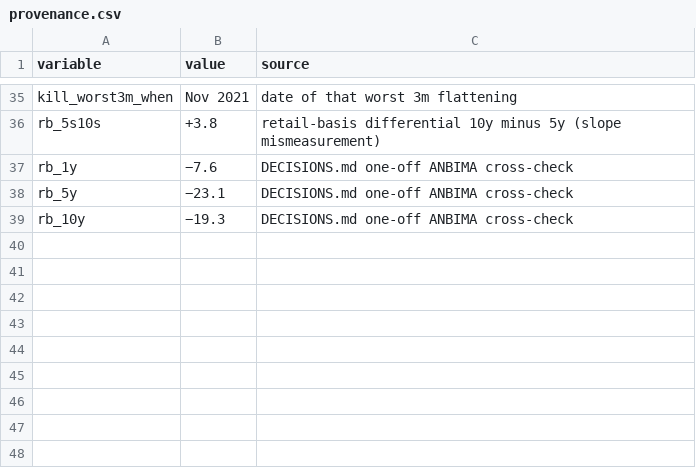
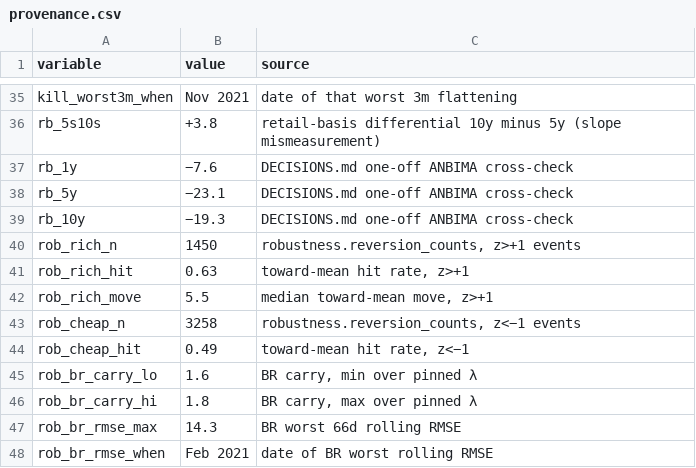
Before and after one commit to robinfaske/Larissa, a CSV file: report/includes/provenance.csv, drawn as a sheet; only a part is shown, gaps mark what is left out; the diff names each change by its address in the sheet, - before the commit and + after, or states it on an @@ line.

```diff
--- a/report/includes/provenance.csv
+++ b/report/includes/provenance.csv
+row 40: rob_rich_n | 1450 | robustness.reversion_counts, z>+1 events
+row 41: rob_rich_hit | 0.63 | toward-mean hit rate, z>+1
+row 42: rob_rich_move | 5.5 | median toward-mean move, z>+1
+row 43: rob_cheap_n | 3258 | robustness.reversion_counts, z<−1 events
+row 44: rob_cheap_hit | 0.49 | toward-mean hit rate, z<−1
+row 45: rob_br_carry_lo | 1.6 | BR carry, min over pinned λ
+row 46: rob_br_carry_hi | 1.8 | BR carry, max over pinned λ
+row 47: rob_br_rmse_max | 14.3 | BR worst 66d rolling RMSE
+row 48: rob_br_rmse_when | Feb 2021 | date of BR worst rolling RMSE
```
Also changed, not shown: 18 other files.
